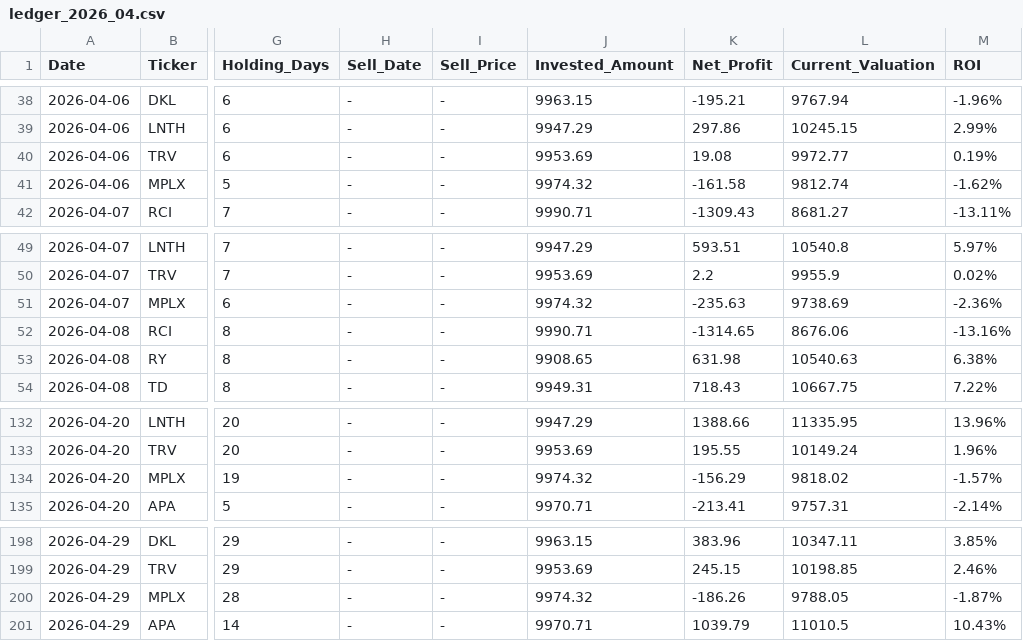
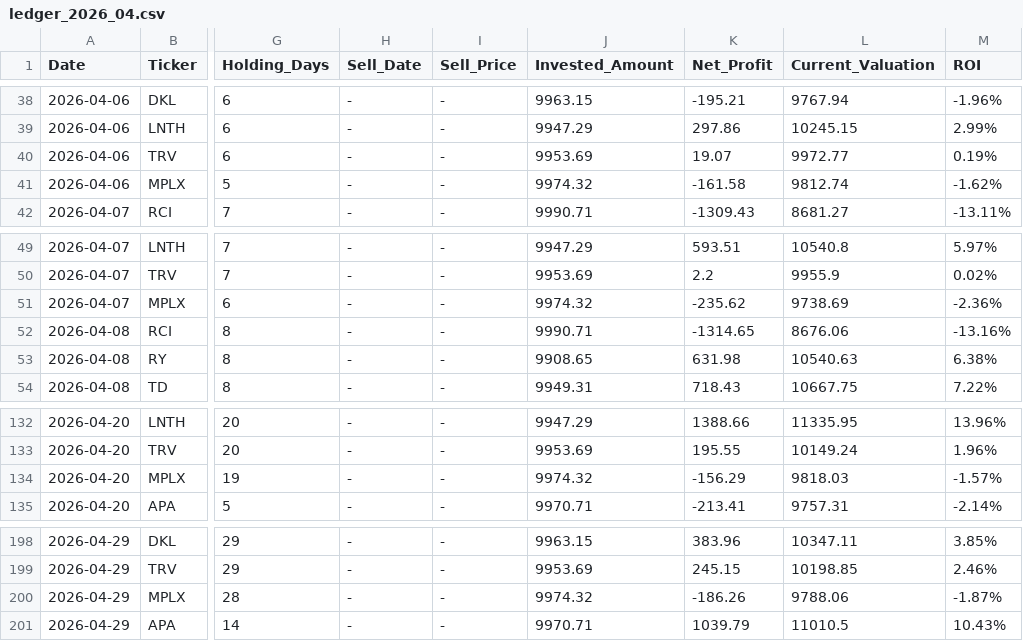
Before and after one commit to RayD-123/micro-quant-simulator, a CSV file: history_database/ledger_2026_04.csv, drawn as a sheet; only a part is shown, gaps mark what is left out; the diff names each change by its address in the sheet, - before the commit and + after, or states it on an @@ line.

```diff
--- a/history_database/ledger_2026_04.csv
+++ b/history_database/ledger_2026_04.csv
-K40 (Net_Profit): 19.08
+K40 (Net_Profit): 19.07
-K51 (Net_Profit): -235.63
+K51 (Net_Profit): -235.62
-L134 (Current_Valuation): 9818.02
+L134 (Current_Valuation): 9818.03
-L200 (Current_Valuation): 9788.05
+L200 (Current_Valuation): 9788.06
```
Also changed, not shown: daily_equity.csv, history_database/ledger_2026_05.csv, 1 other file.
